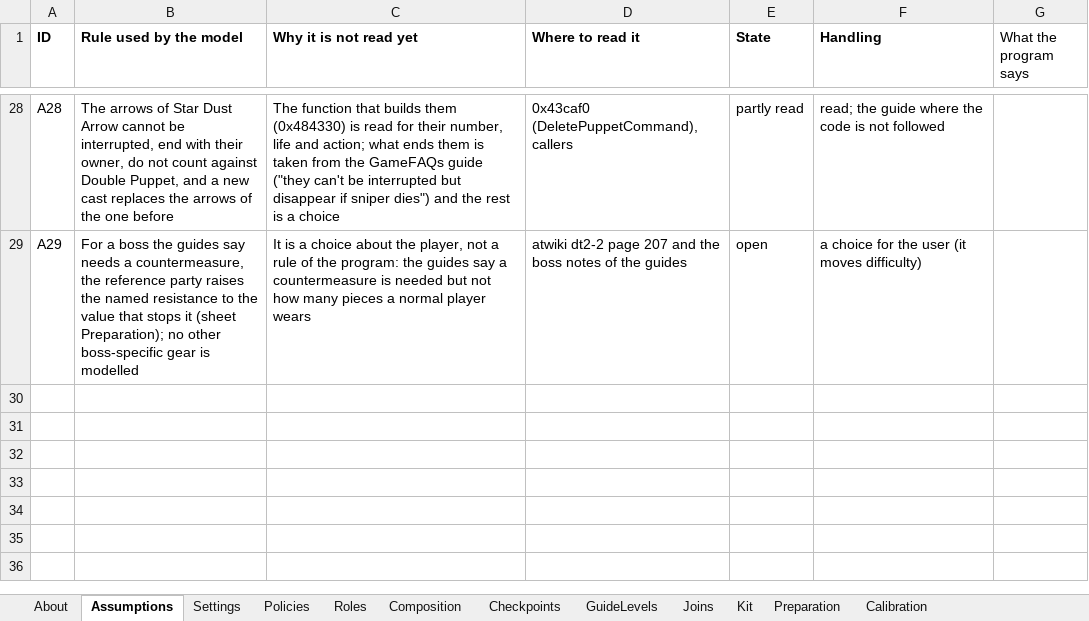
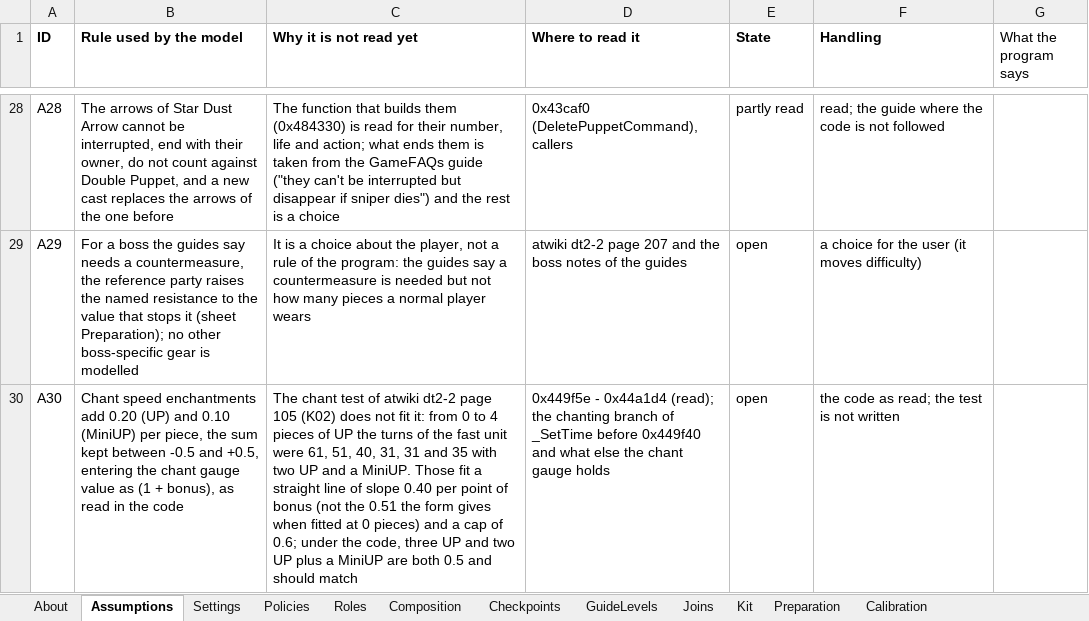
Before and after one commit to Asaad-E/DungeonTravelers_2_2_qol_balance_mod, an Excel workbook: mod_project/data_tables/sim_setup.xlsx, sheet Assumptions, drawn as a sheet; only a part is shown, gaps mark what is left out; values as stored, in another font and other column widths than the file's, no borders; the diff names each change by its address in the sheet, - before the commit and + after, or states it on an @@ line.

Commit message:
feat: calibration tests against the players' measurements
calibration tests against the players' measurements (K03, K05, K07, K08)
and what they uncovered

- Summons: the base stats are the enemy record at 0x14 of SummonData
(0x10 is the model); stats are float32 products. The pairs and lowest
stats of atwiki page 105 now match exactly - Maid Mastery and Maximum
Maid add to the value of effects 128, 129, 130, 168 (getter 0x483a20)
and Maid Mastery to 272/273 (0x48a8f0): First Aid, Cook, Self-Sacrifice,
Clean and Generous Heart were too weak - Recovery after a battle read
(0x43d6a7): the party sum capped at 0.30, Maximum Maid after the cap -
Builds counted from the sheet Roles (12/12); A30: the chant test of page
105 does not fit the code as read

```diff
--- a/mod_project/data_tables/sim_setup.xlsx (sheet Assumptions)
+++ b/mod_project/data_tables/sim_setup.xlsx (sheet Assumptions)
+row 30: A30 | Chant speed enchantments add 0.20 (UP) and 0.10 (MiniUP) per piece, the sum kept between -0.5 and +0.5, entering the chant gauge value as (1 + bonus), as read in the code | The chant test of atwiki dt2-2 page 105 (K02) does not fit it: from 0 to 4 pieces of UP the turns of the fast unit were 61, 51, 40, 31, 31 and 35 with two UP and a MiniUP. Those fit a straight line of slope 0.40 per point of bonus (not the 0.51 the form gives when fitted at 0 pieces) and a cap of 0.6; under the code, three UP and two UP plus a MiniUP are both 0.5 and should match | 0x449f5e - 0x44a1d4 (read); the chanting branch of _SetTime before 0x449f40 and what else the chant gauge holds | open | the code as read; the test is not written
```
Also changed, not shown: sheet Calibration, mod_project/data_tables/balance_criteria.xlsx, 11 other files.
